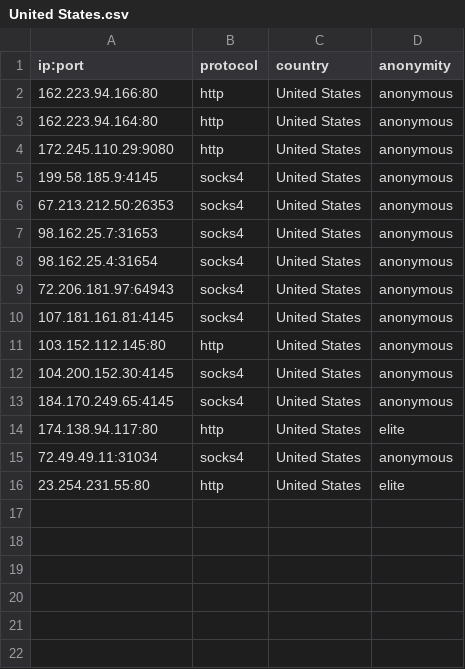
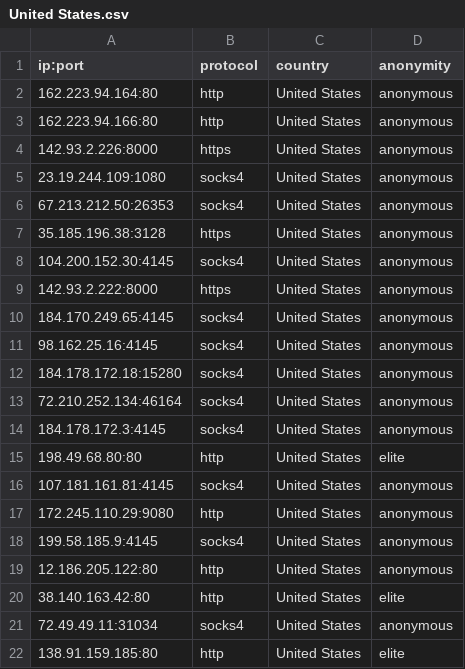
Before and after one commit to NoureddineRmila/daily-free-working-proxies, a CSV file: United States.csv, drawn as a sheet.

```diff
--- a/United States.csv
+++ b/United States.csv
@@ -1,16 +1,22 @@
 ip:port,protocol,country,anonymity
+162.223.94.164:80,http,United States,anonymous
 162.223.94.166:80,http,United States,anonymous
-162.223.94.164:80,http,United States,anonymous
+142.93.2.226:8000,https,United States,anonymous
+23.19.244.109:1080,socks4,United States,anonymous
+67.213.212.50:26353,socks4,United States,anonymous
+35.185.196.38:3128,https,United States,anonymous
+104.200.152.30:4145,socks4,United States,anonymous
+142.93.2.222:8000,https,United States,anonymous
+184.170.249.65:4145,socks4,United States,anonymous
+98.162.25.16:4145,socks4,United States,anonymous
+184.178.172.18:15280,socks4,United States,anonymous
+72.210.252.134:46164,socks4,United States,anonymous
+184.178.172.3:4145,socks4,United States,anonymous
+198.49.68.80:80,http,United States,elite
+107.181.161.81:4145,socks4,United States,anonymous
 172.245.110.29:9080,http,United States,anonymous
 199.58.185.9:4145,socks4,United States,anonymous
-67.213.212.50:26353,socks4,United States,anonymous
-98.162.25.7:31653,socks4,United States,anonymous
-98.162.25.4:31654,socks4,United States,anonymous
-72.206.181.97:64943,socks4,United States,anonymous
-107.181.161.81:4145,socks4,United States,anonymous
-103.152.112.145:80,http,United States,anonymous
-104.200.152.30:4145,socks4,United States,anonymous
-184.170.249.65:4145,socks4,United States,anonymous
-174.138.94.117:80,http,United States,elite
+12.186.205.122:80,http,United States,anonymous
+38.140.163.42:80,http,United States,elite
 72.49.49.11:31034,socks4,United States,anonymous
-23.254.231.55:80,http,United States,elite
+138.91.159.185:80,http,United States,elite
```
Also changed, not shown: all_proxies.csv, 17 other files.
